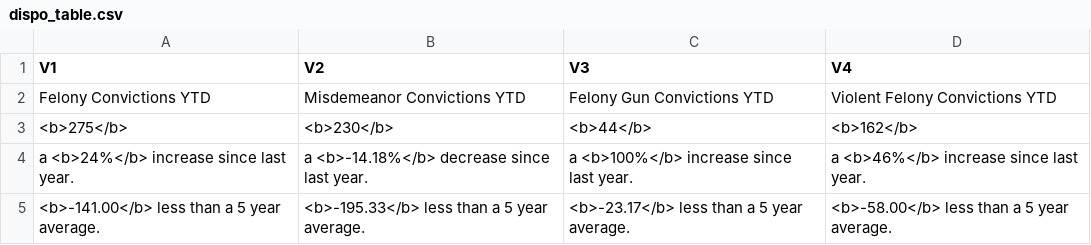
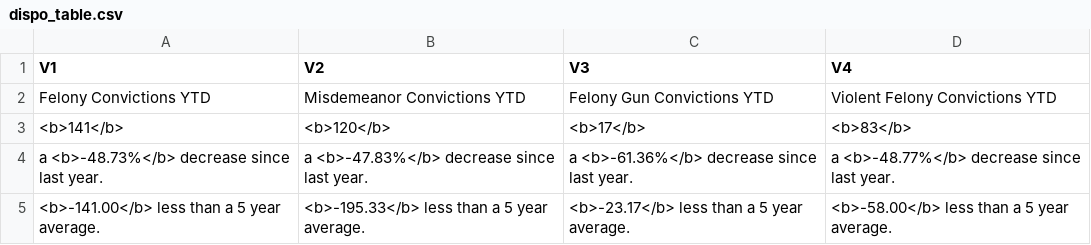
Before and after one commit to milwaukeedao/mke-da-dashboard-data, a CSV file: dispo/dispo_table.csv, drawn as a sheet.

```diff
--- a/dispo/dispo_table.csv
+++ b/dispo/dispo_table.csv
@@ -2,4 +2,4 @@ V1,V2,V3,V4
 Felony Convictions YTD,Misdemeanor Convictions YTD,Felony Gun Convictions YTD,Violent Felony Convictions YTD
-<b>275</b>,<b>230</b>,<b>44</b>,<b>162</b>
-a <b>24%</b> increase since last year.,a <b>-14.18%</b> decrease since last year.,a <b>100%</b> increase since last year.,a <b>46%</b> increase since last year.
+<b>141</b>,<b>120</b>,<b>17</b>,<b>83</b>
+a <b>-48.73%</b> decrease since last year.,a <b>-47.83%</b> decrease since last year.,a <b>-61.36%</b> decrease since last year.,a <b>-48.77%</b> decrease since last year.
 <b>-141.00</b> less than a 5 year average.,<b>-195.33</b> less than a 5 year average.,<b>-23.17</b> less than a 5 year average.,<b>-58.00</b> less than a 5 year average.
```
Also changed, not shown: charge/crg_table.csv, charge/fel_crg.csv, 3 other files.
